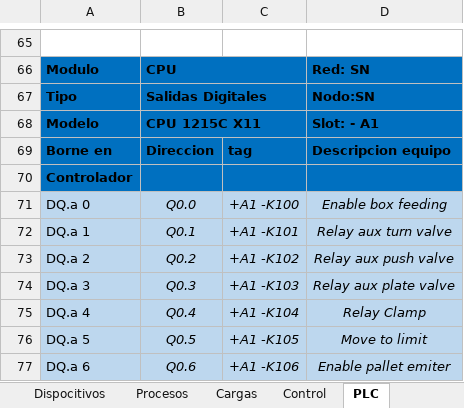
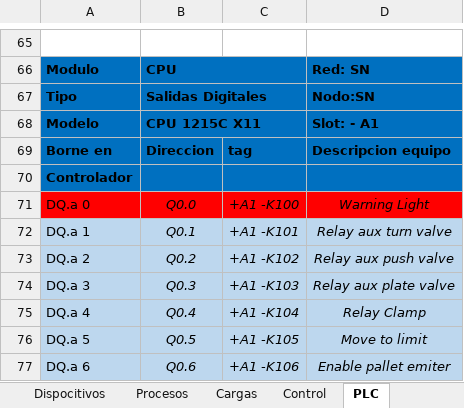
Before and after one commit to floriambra/Palletizer-Simulator, an Excel workbook: Dispositivos.xlsx, sheet PLC, drawn as a sheet; only a part is shown, gaps mark what is left out; values as stored, in another font and other column widths than the file's, no borders; the diff names each change by its address in the sheet, - before the commit and + after, or states it on an @@ line.

Commit message:
Modify the devices file by changing the assignment of output Q0.0 from enable box feederto warning light, delete factoryio file Palletizer_11_08_2025,add factoryio file palletizer

```diff
--- a/Dispositivos.xlsx (sheet PLC)
+++ b/Dispositivos.xlsx (sheet PLC)
-A71:D71 fill: #BDD7EE
+A71:D71 fill: #FF0000
-D71: Enable box feeding
+D71: Warning Light
```
Also changed, not shown: sheet Control, 2 other files.
